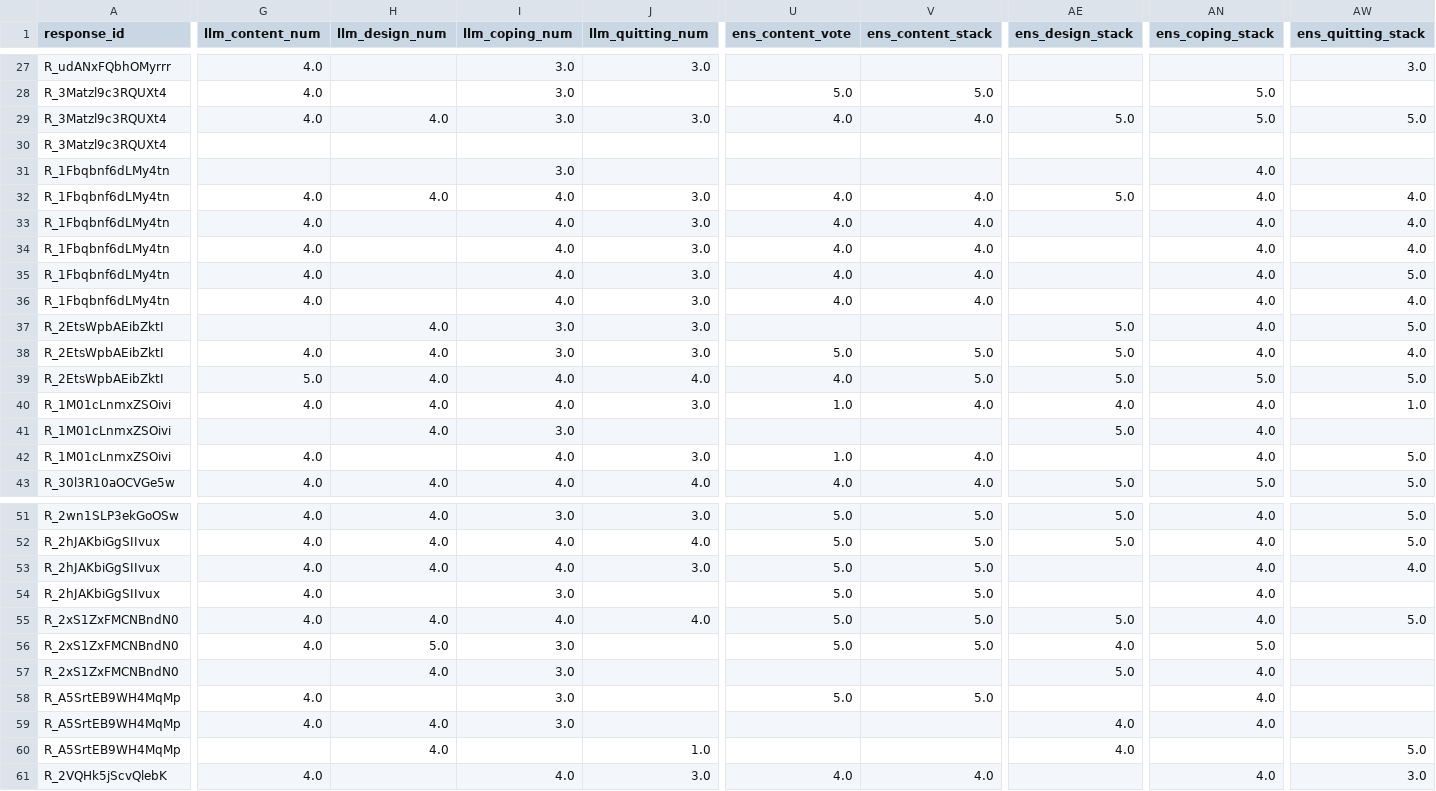
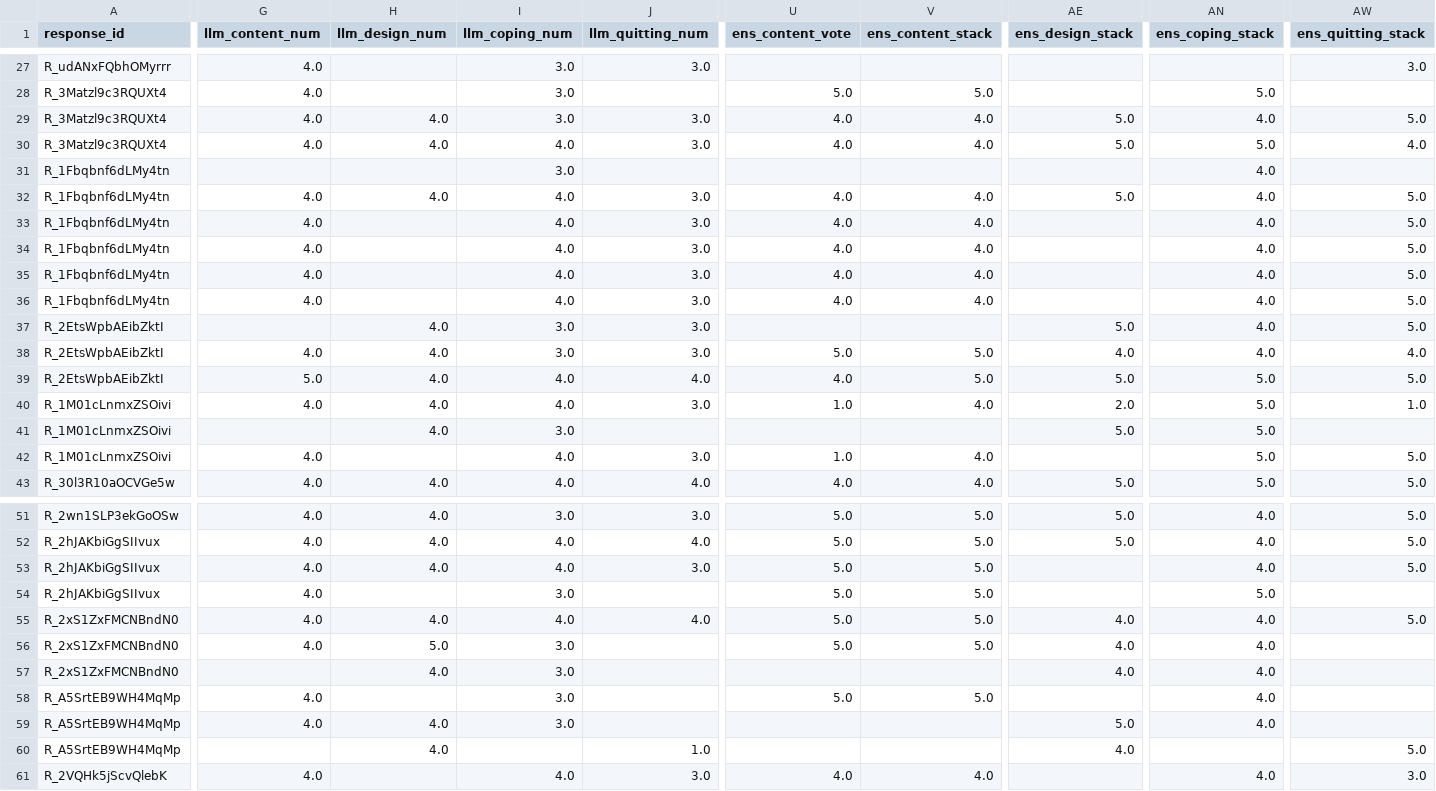
Before and after one commit to yiqunchen/LLM-smoking-cessation, a CSV file: results_manuscript_deepseek_deepseek-r1-0528/comparisons/traditional_ml_vs_llm/aligned_predictions.csv, drawn as a sheet; only a part is shown, gaps mark what is left out; the diff covers the shown part only; the diff names each change by its address in the sheet, - before the commit and + after, or states it on an @@ line.

```diff
--- a/results_manuscript_deepseek_deepseek-r1-0528/comparisons/traditional_ml_vs_llm/aligned_predictions.csv
+++ b/results_manuscript_deepseek_deepseek-r1-0528/comparisons/traditional_ml_vs_llm/aligned_predictions.csv
-AN29 (ens_coping_stack): 5.0
+AN29 (ens_coping_stack): 4.0
-G30 (llm_content_num): (empty)
+G30 (llm_content_num): 4.0
-H30 (llm_design_num): (empty)
+H30 (llm_design_num): 4.0
-I30 (llm_coping_num): (empty)
+I30 (llm_coping_num): 4.0
-J30 (llm_quitting_num): (empty)
+J30 (llm_quitting_num): 3.0
-U30 (ens_content_vote): (empty)
+U30 (ens_content_vote): 4.0
-V30 (ens_content_stack): (empty)
+V30 (ens_content_stack): 4.0
-AE30 (ens_design_stack): (empty)
+AE30 (ens_design_stack): 5.0
-AN30 (ens_coping_stack): (empty)
+AN30 (ens_coping_stack): 5.0
-AW30 (ens_quitting_stack): (empty)
+AW30 (ens_quitting_stack): 4.0
-AW32:AW34 (ens_quitting_stack): 4.0
+AW32:AW34 (ens_quitting_stack): 5.0
-AW36 (ens_quitting_stack): 4.0
+AW36 (ens_quitting_stack): 5.0
-AE38 (ens_design_stack): 5.0
+AE38 (ens_design_stack): 4.0
-AE40 (ens_design_stack): 4.0
+AE40 (ens_design_stack): 2.0
-AN40:AN42 (ens_coping_stack): 4.0
+AN40:AN42 (ens_coping_stack): 5.0
-AW53 (ens_quitting_stack): 4.0
+AW53 (ens_quitting_stack): 5.0
-AN54 (ens_coping_stack): 4.0
+AN54 (ens_coping_stack): 5.0
-AE55 (ens_design_stack): 5.0
+AE55 (ens_design_stack): 4.0
-AN56 (ens_coping_stack): 5.0
+AN56 (ens_coping_stack): 4.0
-AE57 (ens_design_stack): 5.0
+AE57 (ens_design_stack): 4.0
-AE59 (ens_design_stack): 4.0
+AE59 (ens_design_stack): 5.0
```
Also changed, not shown: 83 edited cells elsewhere in this file, 38 other files.
